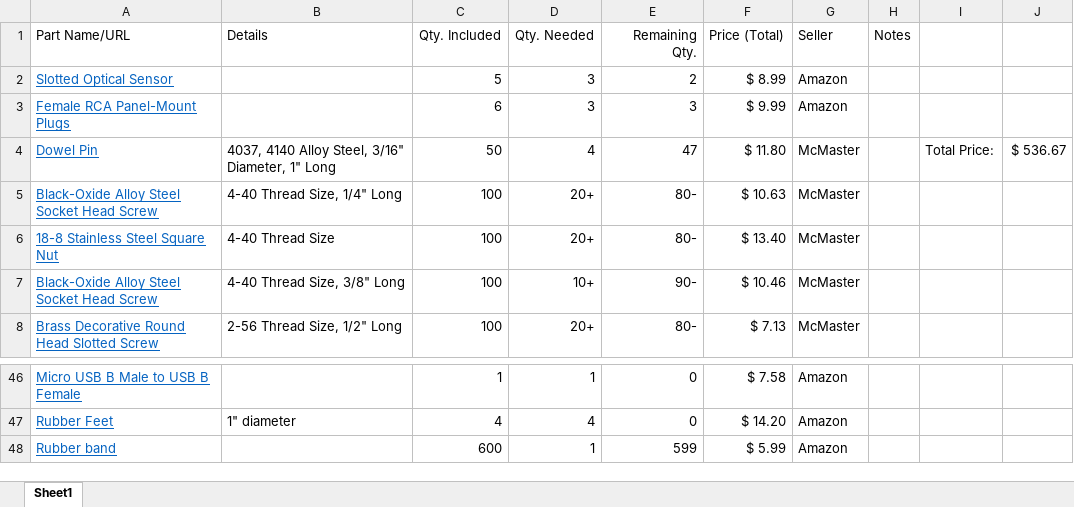
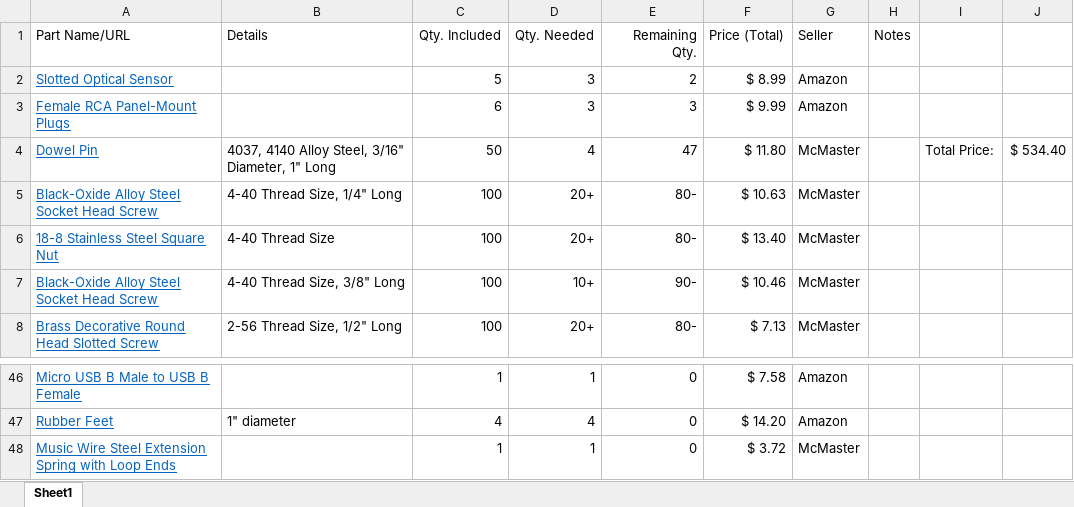
Before and after one commit to pdnelson/Automatic-Record-Player, an Excel workbook: parts-list.xlsx, sheet Sheet1, drawn as a sheet; only a part is shown, gaps mark what is left out; values as stored, in another font and other column widths than the file's, no borders; removed rows and columns are numbered as before the commit, all else as after; the diff names each change by its address in the sheet, - before the commit and + after, or states it on an @@ line.

```diff
--- a/parts-list.xlsx (sheet Sheet1)
+++ b/parts-list.xlsx (sheet Sheet1)
-J4: $ 536.67
+J4: $ 534.40
-row 48: Rubber band |  | 600 | 1 | 599 | $ 5.99 | Amazon
+row 48: Music Wire Steel Extension Spring with Loop Ends |  | 1 | 1 | 0 | $ 3.72 | McMaster
```
Also changed, not shown: 30 other files.
